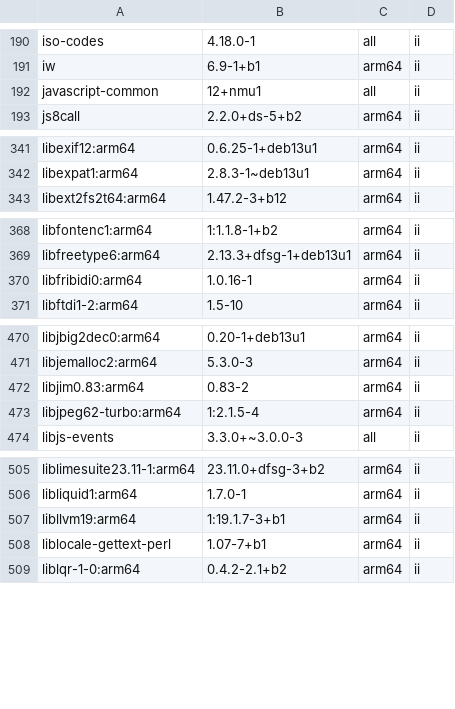
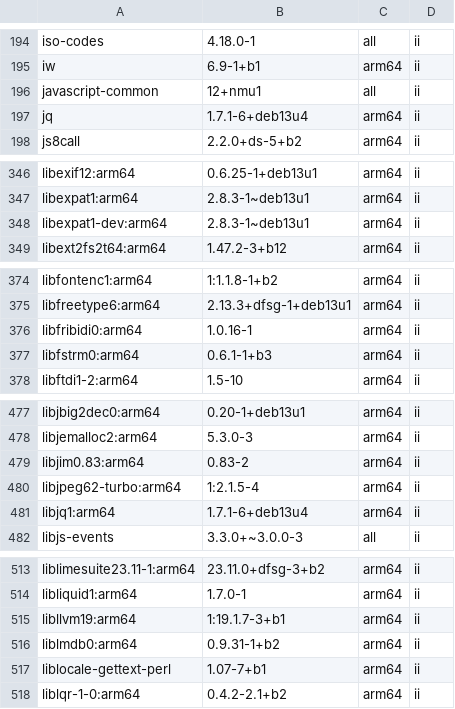
Before and after one commit to Podly27/SDR-radio, a TSV file: inventory/packages.tsv, drawn as a sheet; only a part is shown, gaps mark what is left out; the diff covers the shown part only; the diff names each change by its address in the sheet, - before the commit and + after, or states it on an @@ line.

```diff
--- a/inventory/packages.tsv
+++ b/inventory/packages.tsv
+row 197: jq | 1.7.1-6+deb13u4 | arm64 | ii
+row 348: libexpat1-dev:arm64 | 2.8.3-1~deb13u1 | arm64 | ii
+row 377: libfstrm0:arm64 | 0.6.1-1+b3 | arm64 | ii
+row 481: libjq1:arm64 | 1.7.1-6+deb13u4 | arm64 | ii
+row 516: liblmdb0:arm64 | 0.9.31-1+b2 | arm64 | ii
```
Also changed, not shown: 21 added rows elsewhere in this file, 51 other files.
